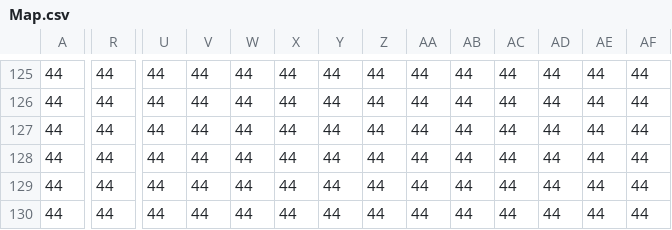
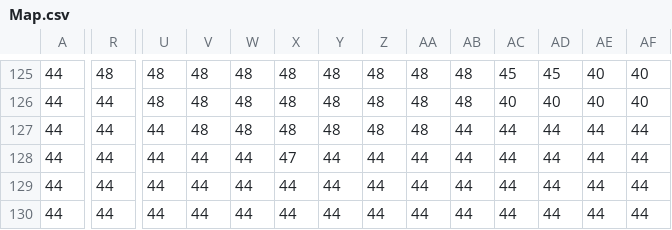
Before and after one commit to CS2613-WI24-FR01B/exploration-activity-2-BraydonArmstrong, a CSV file: assets/Map.csv, drawn as a sheet; only a part is shown, gaps mark what is left out; the diff covers the shown part only; the diff names each change by its address in the sheet, - before the commit and + after, or states it on an @@ line.

```diff
--- a/assets/Map.csv
+++ b/assets/Map.csv
-R125: 44
+R125: 48
-U125:U126: 44
+U125:U126: 48
-V125:V127: 44
+V125:V127: 48
-W125:W127: 44
+W125:W127: 48
-X125:X127: 44
+X125:X127: 48
-Y125:Y127: 44
+Y125:Y127: 48
-Z125:Z127: 44
+Z125:Z127: 48
-AA125:AA127: 44
+AA125:AA127: 48
-AB125:AB126: 44
+AB125:AB126: 48
-AC125: 44
+AC125: 45
-AD125: 44
+AD125: 45
-AE125:AE126: 44
+AE125:AE126: 40
-AF125:AF126: 44
+AF125:AF126: 40
-AC126: 44
+AC126: 40
-AD126: 44
+AD126: 40
-X128: 44
+X128: 47
```
Also changed, not shown: 145 edited cells elsewhere in this file, 8 other files.
